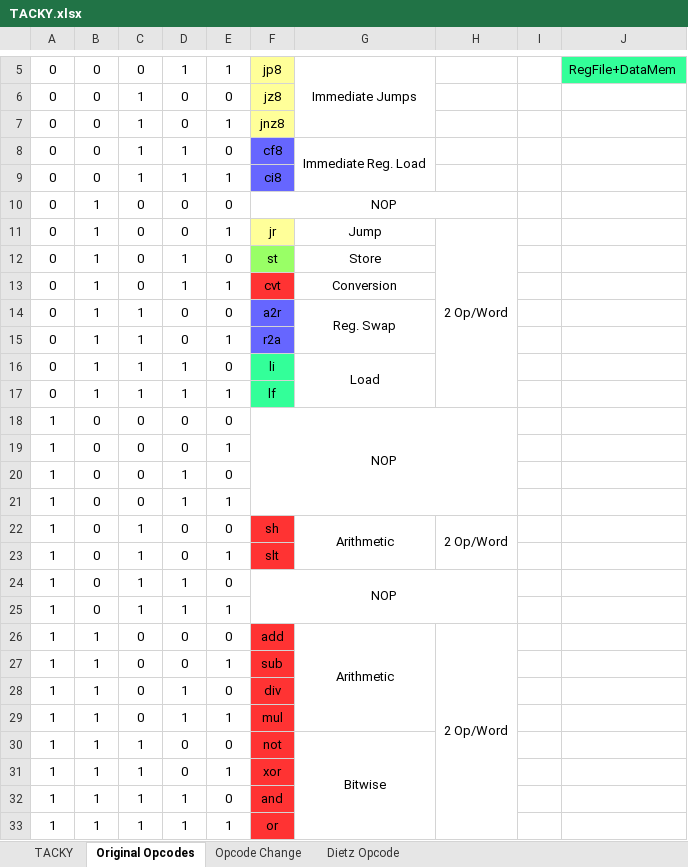
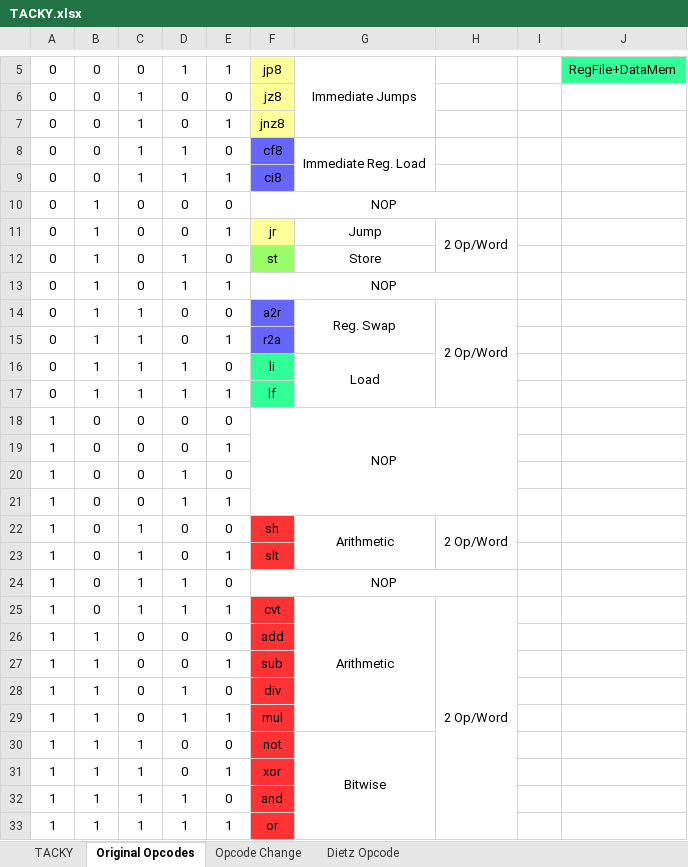
Before and after one commit to Tbbu225/CPE480-Assignment-3, an Excel workbook: TACKY.xlsx, sheet Original Opcodes, drawn as a sheet; only a part is shown, gaps mark what is left out; values as stored, in another font and other column widths than the file's, no borders; the diff names each change by its address in the sheet, - before the commit and + after, or states it on an @@ line.

Commit message:
fixed bug with RR stage and immediates

```diff
--- a/TACKY.xlsx (sheet Original Opcodes)
+++ b/TACKY.xlsx (sheet Original Opcodes)
-H11:H17 merged
+H11:H12 merged
-F13: cvt
+F13: NOP
-F13 fill: #FF3333
+F13 fill: none
+F13:H13 merged
-G13: Conversion
+G13: (empty)
-H14: (empty)
+H14: 2 Op/Word
+H14:H17 merged
-F24:H25 merged
+F24:H24 merged
-F25: (empty)
+F25: cvt
-F25 fill: none
+F25 fill: #FF3333
-G25: (empty)
+G25: Arithmetic
+G25:G29 merged
-H25: (empty)
+H25: 2 Op/Word
+H25:H33 merged
-G26: Arithmetic
+G26: (empty)
-G26:G29 merged
-H26: 2 Op/Word
+H26: (empty)
-H26:H33 merged
```
